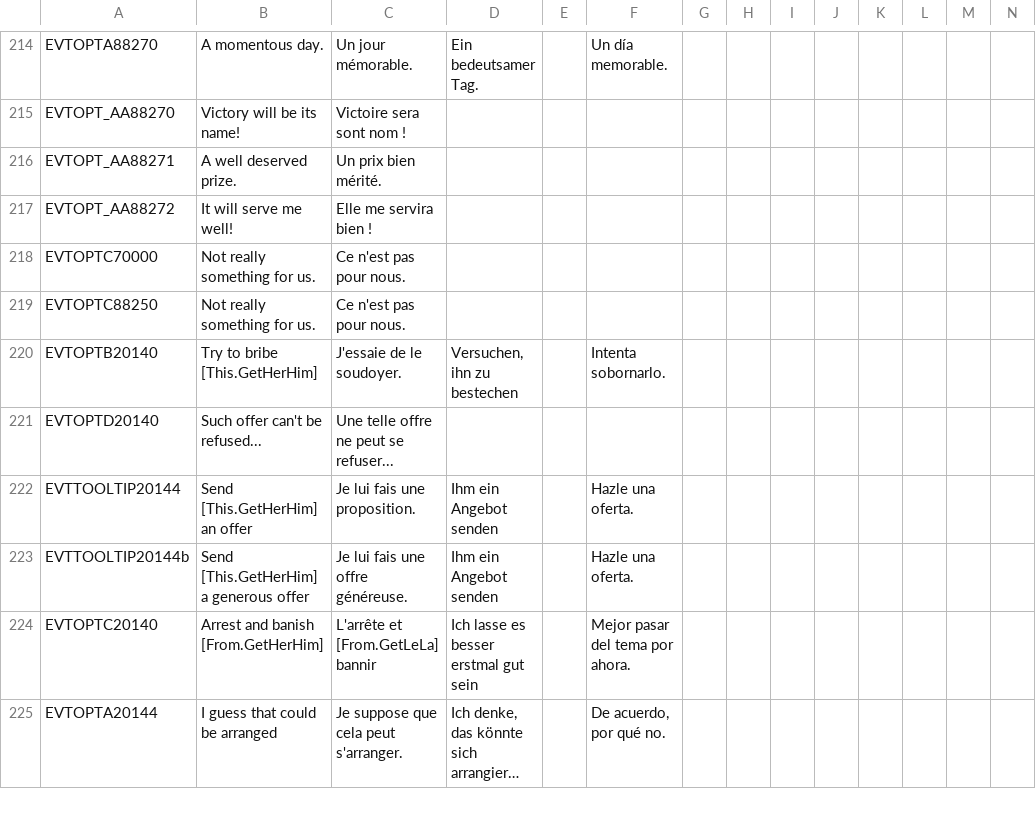
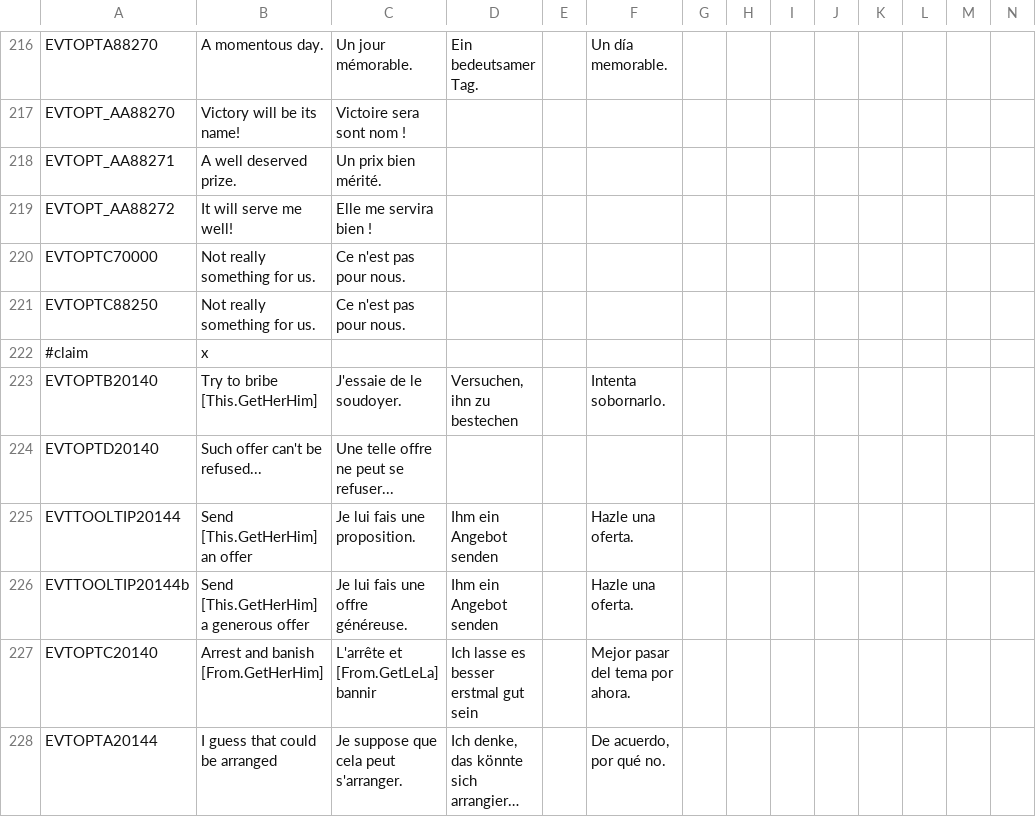
Before and after one commit to ArkoG/L3T, a CSV file: L3T/localisation/00_L3T_override.csv, drawn as a sheet; only a part is shown, gaps mark what is left out; long unchanged cells end in …; rows hold the shown columns only; the diff covers the shown part only; the diff names each change by its address in the sheet, - before the commit and + after, or states it on an @@ line.

```diff
--- a/L3T/localisation/00_L3T_override.csv
+++ b/L3T/localisation/00_L3T_override.csv
+row 222: #claim | x
```
Also changed, not shown: 14 added rows and 5 removed rows elsewhere in this file.
